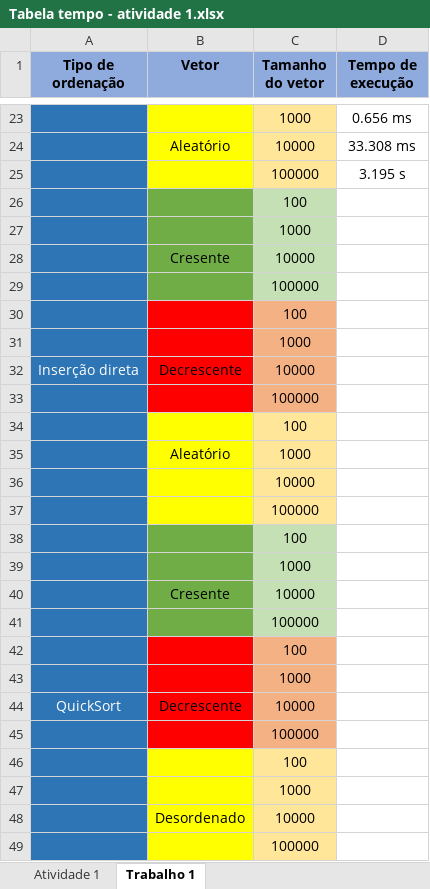
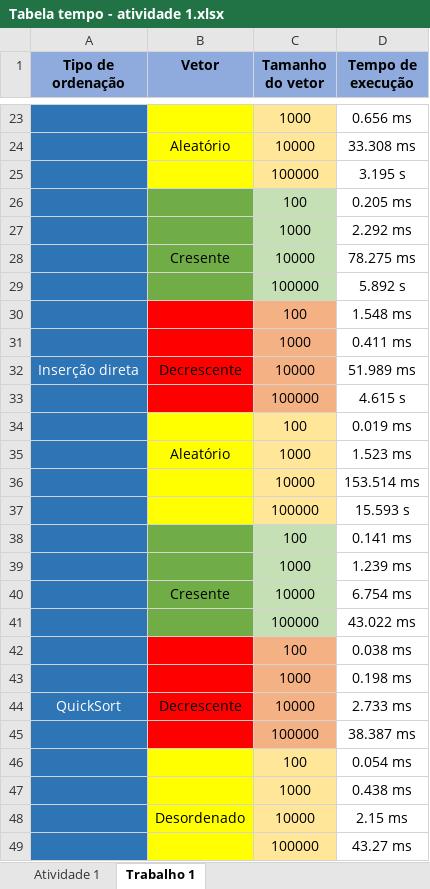
Before and after one commit to biaazinha/Estrutura-de-dados, an Excel workbook: Atividades e trabalhos/Tabela tempo - atividade 1.xlsx, sheet Trabalho 1, drawn as a sheet; only a part is shown, gaps mark what is left out; values as stored, in another font and other column widths than the file's, no borders; the diff covers the shown part only; the diff names each change by its address in the sheet, - before the commit and + after, or states it on an @@ line.

Commit message:
atividades

```diff
--- a/Atividades e trabalhos/Tabela tempo - atividade 1.xlsx (sheet Trabalho 1)
+++ b/Atividades e trabalhos/Tabela tempo - atividade 1.xlsx (sheet Trabalho 1)
-D26 (Tempo de execução): (empty)
+D26 (Tempo de execução): 0.205 ms
-D27 (Tempo de execução): (empty)
+D27 (Tempo de execução): 2.292 ms
-D28 (Tempo de execução): (empty)
+D28 (Tempo de execução): 78.275 ms
-D29 (Tempo de execução): (empty)
+D29 (Tempo de execução): 5.892 s
-D30 (Tempo de execução): (empty)
+D30 (Tempo de execução): 1.548 ms
-D31 (Tempo de execução): (empty)
+D31 (Tempo de execução): 0.411 ms
-D32 (Tempo de execução): (empty)
+D32 (Tempo de execução): 51.989 ms
-D33 (Tempo de execução): (empty)
+D33 (Tempo de execução): 4.615 s
-D34 (Tempo de execução): (empty)
+D34 (Tempo de execução): 0.019 ms
-D35 (Tempo de execução): (empty)
+D35 (Tempo de execução): 1.523 ms
-D36 (Tempo de execução): (empty)
+D36 (Tempo de execução): 153.514 ms
-D37 (Tempo de execução): (empty)
+D37 (Tempo de execução): 15.593 s
-D38 (Tempo de execução): (empty)
+D38 (Tempo de execução): 0.141 ms
-D39 (Tempo de execução): (empty)
+D39 (Tempo de execução): 1.239 ms
-D40 (Tempo de execução): (empty)
+D40 (Tempo de execução): 6.754 ms
-D41 (Tempo de execução): (empty)
+D41 (Tempo de execução): 43.022 ms
-D42 (Tempo de execução): (empty)
+D42 (Tempo de execução): 0.038 ms
-D43 (Tempo de execução): (empty)
+D43 (Tempo de execução): 0.198 ms
-D44 (Tempo de execução): (empty)
+D44 (Tempo de execução): 2.733 ms
-D45 (Tempo de execução): (empty)
+D45 (Tempo de execução): 38.387 ms
-D46 (Tempo de execução): (empty)
+D46 (Tempo de execução): 0.054 ms
-D47 (Tempo de execução): (empty)
+D47 (Tempo de execução): 0.438 ms
-D48 (Tempo de execução): (empty)
+D48 (Tempo de execução): 2.15 ms
-D49 (Tempo de execução): (empty)
+D49 (Tempo de execução): 43.27 ms
```
Also changed, not shown: 4 edited cells elsewhere in this sheet, 5 other files.
